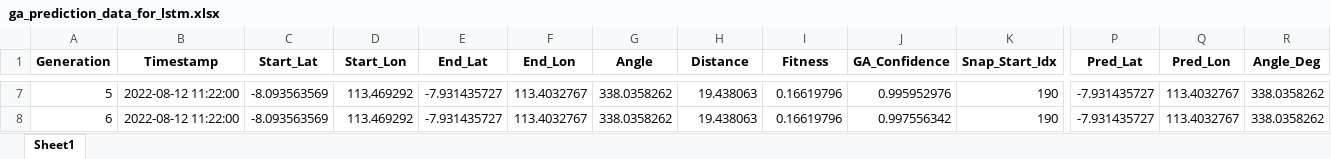
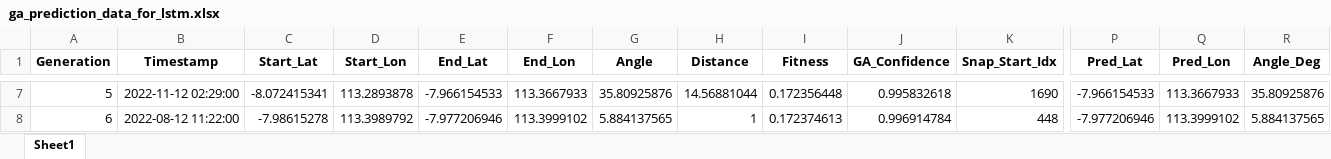
Before and after one commit to Felix-ryn/gempatektonik, an Excel workbook: output/ga_results/ga_prediction_data_for_lstm.xlsx, sheet Sheet1, drawn as a sheet; only a part is shown, gaps mark what is left out; values as stored, in another font and other column widths than the file's, no borders; the diff covers the shown part only; the diff names each change by its address in the sheet, - before the commit and + after, or states it on an @@ line.

```diff
--- a/output/ga_results/ga_prediction_data_for_lstm.xlsx (sheet Sheet1)
+++ b/output/ga_results/ga_prediction_data_for_lstm.xlsx (sheet Sheet1)
-B7 (Timestamp): 2022-08-12 11:22:00
+B7 (Timestamp): 2022-11-12 02:29:00
-C7 (Start_Lat): -8.093563569
+C7 (Start_Lat): -8.072415341
-D7 (Start_Lon): 113.469292
+D7 (Start_Lon): 113.2893878
-E7 (End_Lat): -7.931435727
+E7 (End_Lat): -7.966154533
-F7 (End_Lon): 113.4032767
+F7 (End_Lon): 113.3667933
-G7 (Angle): 338.0358262
+G7 (Angle): 35.80925876
-H7 (Distance): 19.438063
+H7 (Distance): 14.56881044
-I7 (Fitness): 0.16619796
+I7 (Fitness): 0.172356448
-J7 (GA_Confidence): 0.995952976
+J7 (GA_Confidence): 0.995832618
-K7 (Snap_Start_Idx): 190
+K7 (Snap_Start_Idx): 1690
-P7 (Pred_Lat): -7.931435727
+P7 (Pred_Lat): -7.966154533
-Q7 (Pred_Lon): 113.4032767
+Q7 (Pred_Lon): 113.3667933
-R7 (Angle_Deg): 338.0358262
+R7 (Angle_Deg): 35.80925876
-C8 (Start_Lat): -8.093563569
+C8 (Start_Lat): -7.98615278
-D8 (Start_Lon): 113.469292
+D8 (Start_Lon): 113.3989792
-E8 (End_Lat): -7.931435727
+E8 (End_Lat): -7.977206946
-F8 (End_Lon): 113.4032767
+F8 (End_Lon): 113.3999102
-G8 (Angle): 338.0358262
+G8 (Angle): 5.884137565
-H8 (Distance): 19.438063
+H8 (Distance): 1
-I8 (Fitness): 0.16619796
+I8 (Fitness): 0.172374613
-J8 (GA_Confidence): 0.997556342
+J8 (GA_Confidence): 0.996914784
-K8 (Snap_Start_Idx): 190
+K8 (Snap_Start_Idx): 448
-P8 (Pred_Lat): -7.931435727
+P8 (Pred_Lat): -7.977206946
-Q8 (Pred_Lon): 113.4032767
+Q8 (Pred_Lon): 113.3999102
-R8 (Angle_Deg): 338.0358262
+R8 (Angle_Deg): 5.884137565
```
Also changed, not shown: 1764 edited cells elsewhere in this sheet, output/aco_results/aco_zoning_data_for_lstm.xlsx, output/lstm_results/lstm_data_for_cnn.xlsx, 24 other files.
